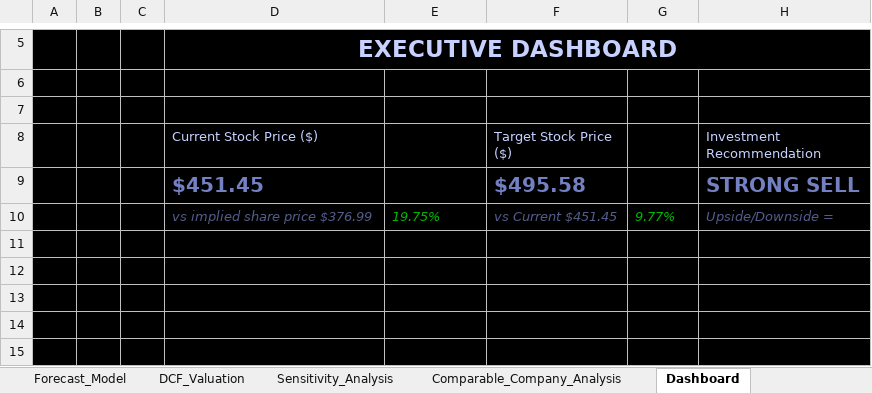
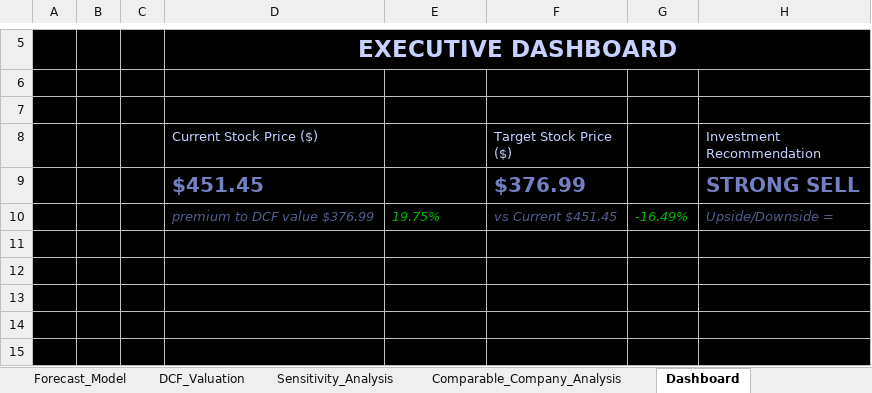
Before and after one commit to rannyhz/finance-portfolio, an Excel workbook: projects/02-microsoft-msft-3-statement-dcf/Microsoft_MSFT_Model.xlsx, sheet Dashboard, drawn as a sheet; only a part is shown, gaps mark what is left out; values as stored, in another font and other column widths than the file's, no borders; charts and pictures and conditional formats not drawn; the diff names each change by its address in the sheet, - before the commit and + after, or states it on an @@ line.

```diff
--- a/projects/02-microsoft-msft-3-statement-dcf/Microsoft_MSFT_Model.xlsx (sheet Dashboard)
+++ b/projects/02-microsoft-msft-3-statement-dcf/Microsoft_MSFT_Model.xlsx (sheet Dashboard)
-F9 (Target Stock Price ($)): $495.58
+F9 (Target Stock Price ($)): $376.99
-D10 (Current Stock Price ($)): vs implied share price $376.99
+D10 (Current Stock Price ($)): premium to DCF value $376.99
-G10: 9.77%
+G10: -16.49%
```
Also changed, not shown: 1 other file.
